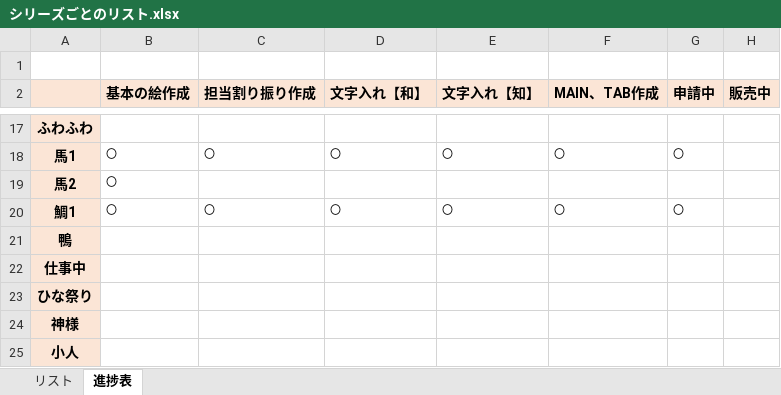
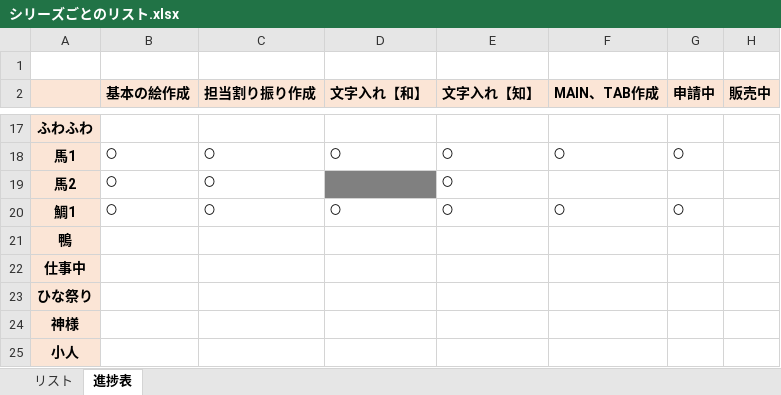
Before and after one commit to picky-web/line, an Excel workbook: LINE/シリーズごとのリスト.xlsx, sheet 進捗表, drawn as a sheet; only a part is shown, gaps mark what is left out; values as stored, in another font and other column widths than the file's, no borders; the diff names each change by its address in the sheet, - before the commit and + after, or states it on an @@ line.

```diff
--- a/LINE/シリーズごとのリスト.xlsx (sheet 進捗表)
+++ b/LINE/シリーズごとのリスト.xlsx (sheet 進捗表)
-C19 (担当割り振り作成): (empty)
+C19 (担当割り振り作成): 〇
-D19 fill: none
+D19 fill: #808080
-E19 (文字入れ【知】): (empty)
+E19 (文字入れ【知】): 〇
```
Also changed, not shown: 37 other files.
